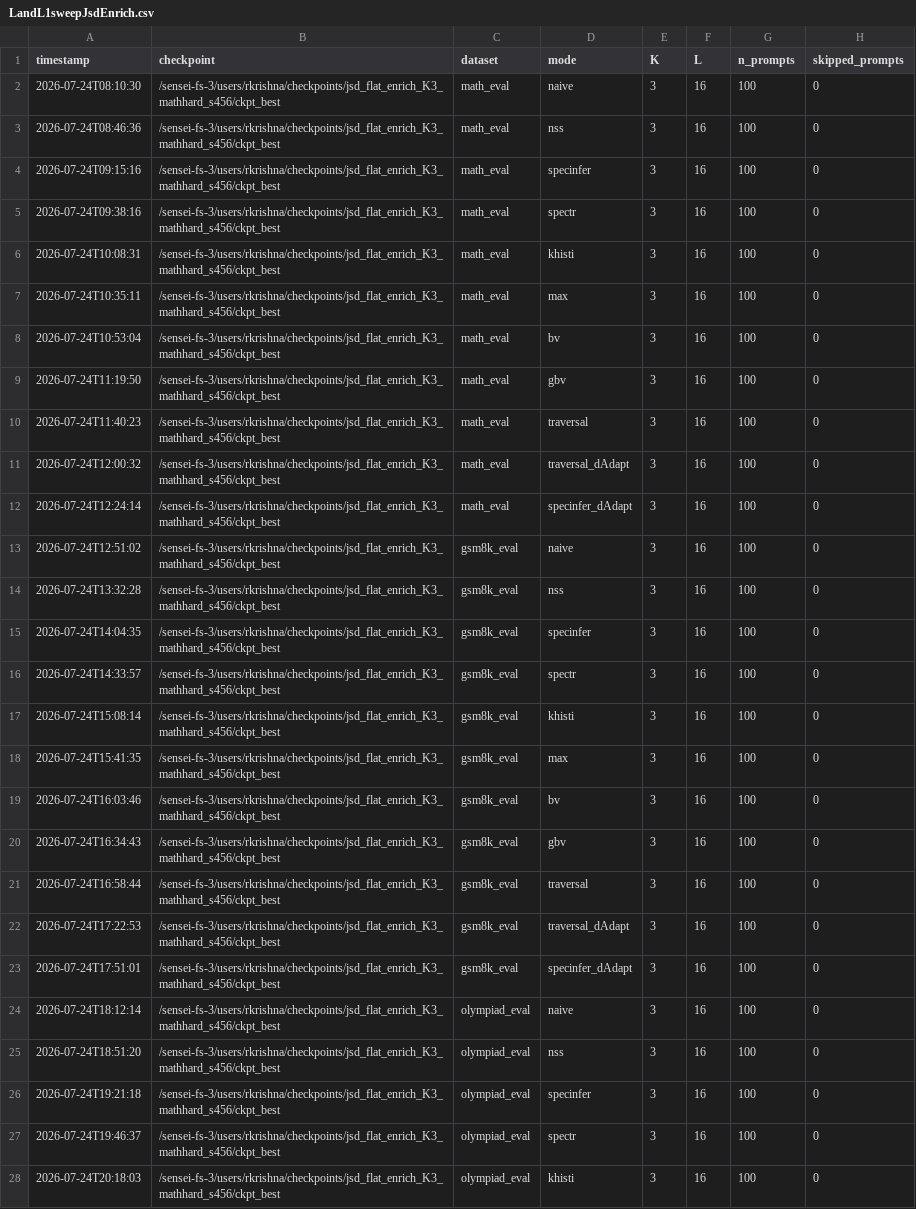
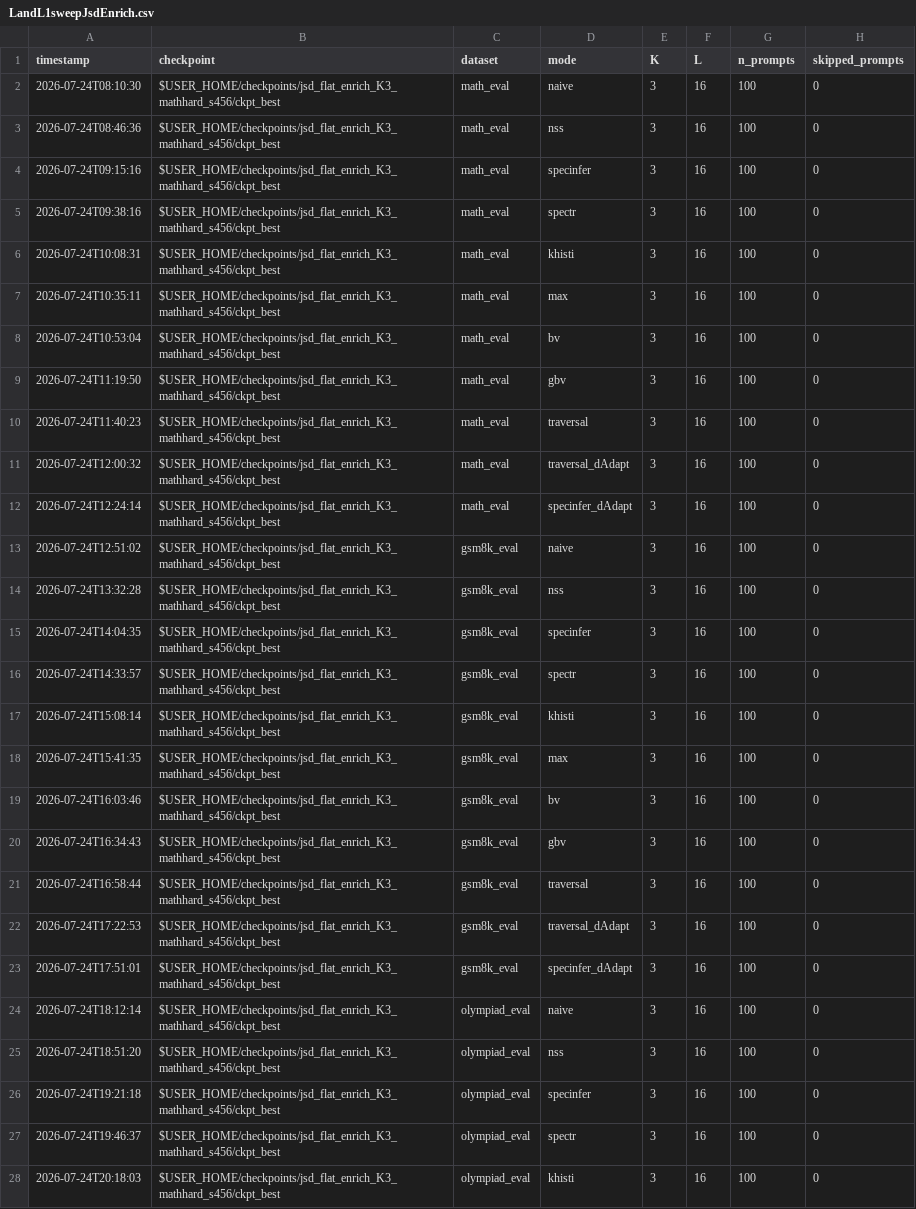
Before and after one commit to Rmuk655/Distill-Spec-Research, a CSV file: results/passK/LandL1sweepJsdEnrich.csv, drawn as a sheet; only a part is shown; the diff covers the shown part only; the diff names each change by its address in the sheet, - before the commit and + after, or states it on an @@ line.

```diff
--- a/results/passK/LandL1sweepJsdEnrich.csv
+++ b/results/passK/LandL1sweepJsdEnrich.csv
-B2:B28 (checkpoint): /sensei-fs-3/users/rkrishna/checkpoints/jsd_flat_enrich_K3_mathhard_s456/ckpt_best
+B2:B28 (checkpoint): $USER_HOME/checkpoints/jsd_flat_enrich_K3_mathhard_s456/ckpt_best
```
Also changed, not shown: 99 edited cells elsewhere in this file, results/passK/LandL1sweepJsd.csv, results/per_checkpoint_sweeps_2026-07/enrich_K3_math_hard_s123_Qwen32B-Qwen1.7B.csv, 23 other files.
